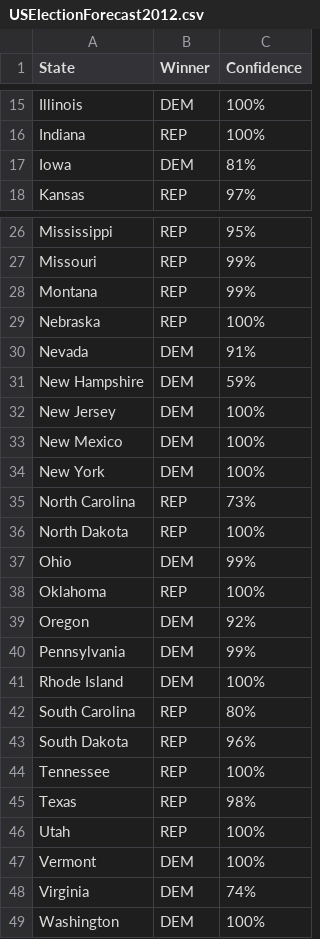
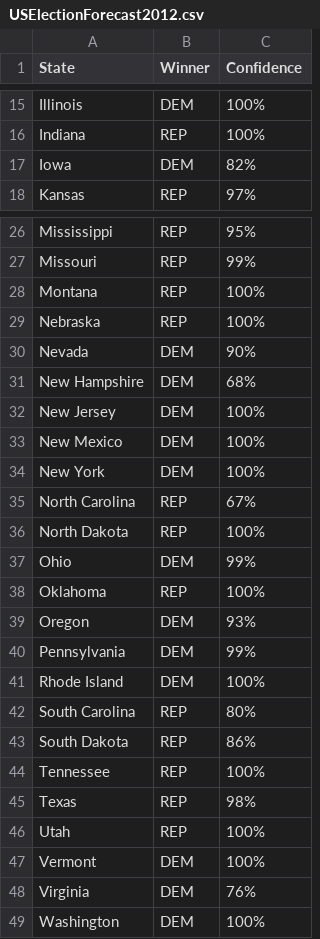
Before and after one commit to chris-taylor/USElection, a CSV file: forecast/USElectionForecast2012.csv, drawn as a sheet; only a part is shown, gaps mark what is left out; the diff covers the shown part only.

```diff
--- a/forecast/USElectionForecast2012.csv
+++ b/forecast/USElectionForecast2012.csv
@@ -16,3 +16,3 @@ Illinois,DEM,100%
 Indiana,REP,100%
-Iowa,DEM,81%
+Iowa,DEM,82%
 Kansas,REP,97%
@@ -27,6 +27,6 @@ Mississippi,REP,95%
 Missouri,REP,99%
-Montana,REP,99%
+Montana,REP,100%
 Nebraska,REP,100%
-Nevada,DEM,91%
-New Hampshire,DEM,59%
+Nevada,DEM,90%
+New Hampshire,DEM,68%
 New Jersey,DEM,100%
@@ -34,3 +34,3 @@ New Mexico,DEM,100%
 New York,DEM,100%
-North Carolina,REP,73%
+North Carolina,REP,67%
 North Dakota,REP,100%
@@ -38,3 +38,3 @@ Ohio,DEM,99%
 Oklahoma,REP,100%
-Oregon,DEM,92%
+Oregon,DEM,93%
 Pennsylvania,DEM,99%
@@ -42,3 +42,3 @@ Rhode Island,DEM,100%
 South Carolina,REP,80%
-South Dakota,REP,96%
+South Dakota,REP,86%
 Tennessee,REP,100%
@@ -47,3 +47,3 @@ Utah,REP,100%
 Vermont,DEM,100%
-Virginia,DEM,74%
+Virginia,DEM,76%
 Washington,DEM,100%
```
Also changed, not shown: 4 edited cells elsewhere in this file, data/2012-pres-polls.csv, forecast/USElectionForecast2004.csv, 7 other files.
